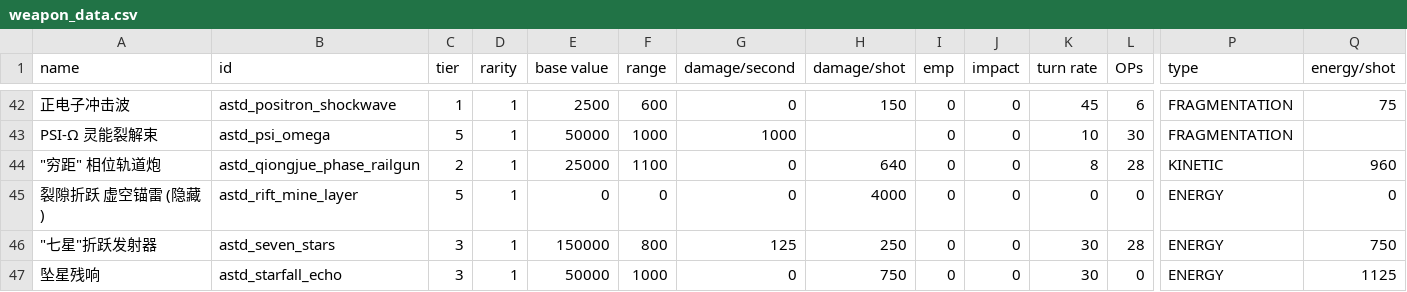
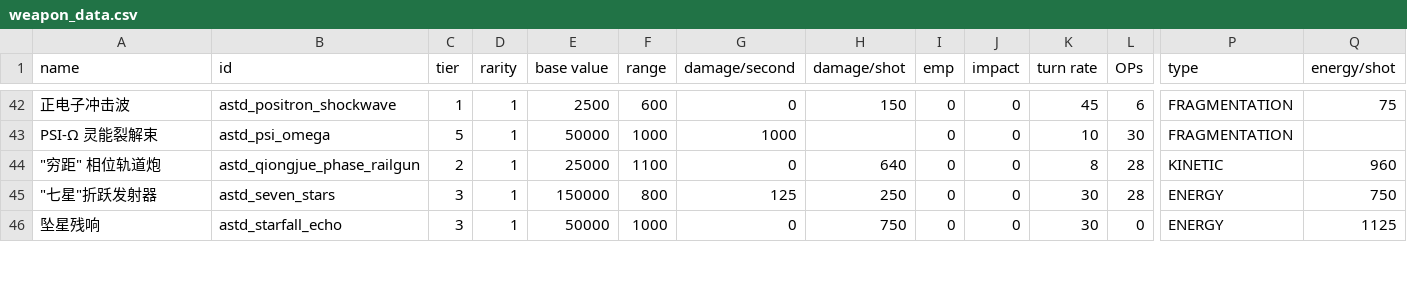
Before and after one commit to KasumiNova/AsteriaDirectorate, a CSV file: contents/data/weapons/weapon_data.csv, drawn as a sheet; only a part is shown, gaps mark what is left out; rows hold the shown columns only; the diff covers the shown part only; the diff names each change by its address in the sheet, - before the commit and + after, or states it on an @@ line.

Commit message:
balance(data): 星翼级舰体数值与联制武器备弹同步
- 星翼级部署点 25→24、结构 12000→10000、峰值时间 560→420，
  装甲与容量上调，最大航速与机动下调
- 烽燧级幅能耗散与容量同步下调
- 双子星与星尘发射器备弹恢复速率对齐生成器数值
- 摧锋鱼雷补引擎槽位与拖尾，坠星残响射弹穿透导弹与战机
- 移除已删除的裂隙布雷器遗留的 weapon_data 行

```diff
--- a/contents/data/weapons/weapon_data.csv
+++ b/contents/data/weapons/weapon_data.csv
-row 45: 裂隙折跃 虚空锚雷 (隐藏) | astd_rift_mine_layer | 5 | 1 | 0 | 0 | 0 | 4000 | 0 | 0 | 0 | 0 | ENERGY | 0
```
Also changed, not shown: 10 edited cells elsewhere in this file, contents/data/hulls/ship_data.csv, 2 other files.
